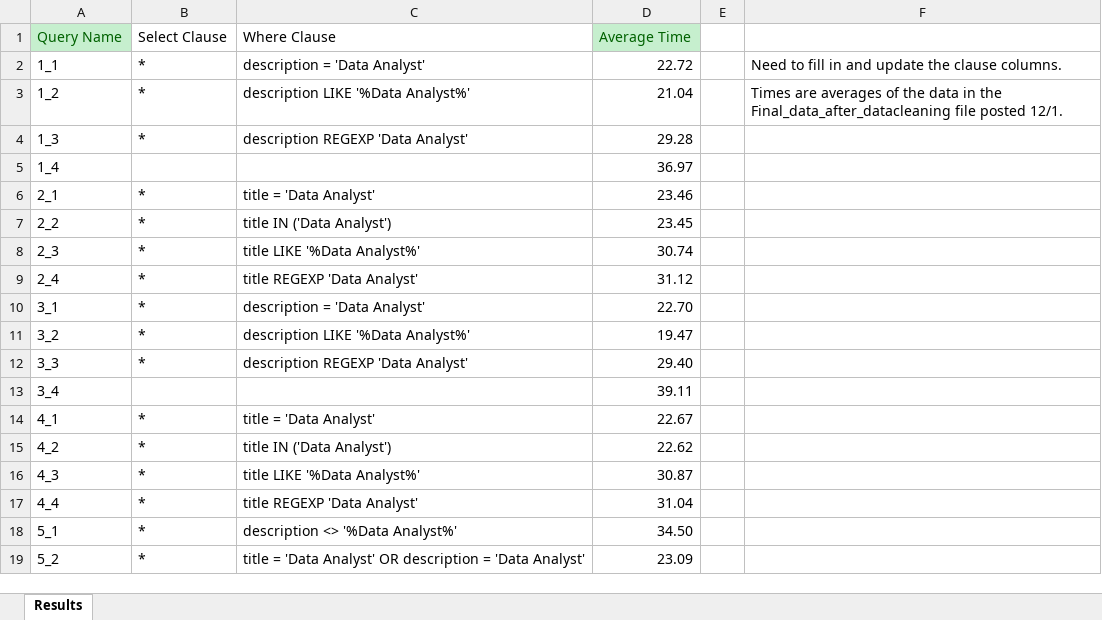
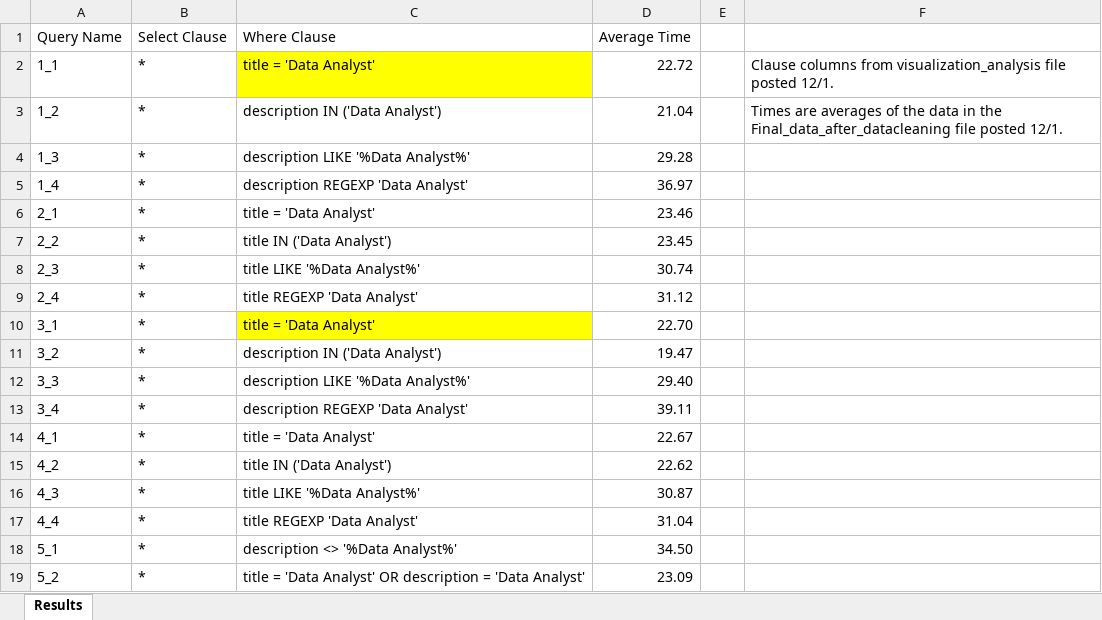
Before and after one commit to AroubHalawani/DATS-6102-Group-3, an Excel workbook: Query Summary.xlsx, sheet Results, drawn as a sheet; only a part is shown; values as stored, in another font and other column widths than the file's, no borders; table styles not drawn; the diff covers the shown part only; the diff names each change by its address in the sheet, - before the commit and + after, or states it on an @@ line.

```diff
--- a/Query Summary.xlsx (sheet Results)
+++ b/Query Summary.xlsx (sheet Results)
@@ A1 fill: #C6EFCE → none, text colour: #006100 → black @@
@@ D1 fill: #C6EFCE → none, text colour: #006100 → black @@
-C2 (Where Clause): description = 'Data Analyst'
+C2 (Where Clause): title = 'Data Analyst'
-C2 fill: none
+C2 fill: #FFFF00
-F2: Need to fill in and update the clause columns.
+F2: Clause columns from visualization_analysis file posted 12/1.
-C3 (Where Clause): description LIKE '%Data Analyst%'
+C3 (Where Clause): description IN ('Data Analyst')
-C4 (Where Clause): description REGEXP 'Data Analyst'
+C4 (Where Clause): description LIKE '%Data Analyst%'
-B5 (Select Clause): (empty)
+B5 (Select Clause): *
-C5 (Where Clause): (empty)
+C5 (Where Clause): description REGEXP 'Data Analyst'
-C10 (Where Clause): description = 'Data Analyst'
+C10 (Where Clause): title = 'Data Analyst'
-C10 fill: none
+C10 fill: #FFFF00
-C11 (Where Clause): description LIKE '%Data Analyst%'
+C11 (Where Clause): description IN ('Data Analyst')
-C12 (Where Clause): description REGEXP 'Data Analyst'
+C12 (Where Clause): description LIKE '%Data Analyst%'
-B13 (Select Clause): (empty)
+B13 (Select Clause): *
-C13 (Where Clause): (empty)
+C13 (Where Clause): description REGEXP 'Data Analyst'
```
Also changed, not shown: 20 edited cells elsewhere in this sheet, 1 other file.
